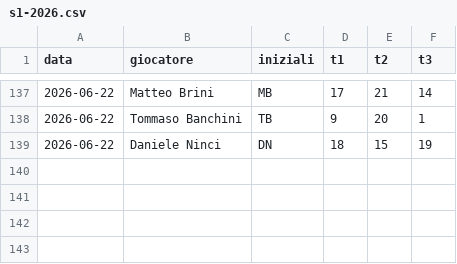
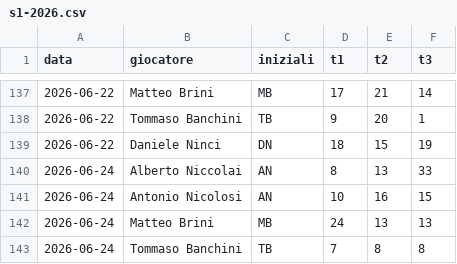
Before and after one commit to brinus/caen-shooting-league, a CSV file: risultati/s1-2026.csv, drawn as a sheet; only a part is shown, gaps mark what is left out.

```diff
--- a/risultati/s1-2026.csv
+++ b/risultati/s1-2026.csv
@@ -139 +139,5 @@ data,giocatore,iniziali,t1,t2,t3
 2026-06-22,Daniele Ninci,DN,18,15,19
+2026-06-24,Alberto Niccolai,AN,8,13,33
+2026-06-24,Antonio Nicolosi,AN,10,16,15
+2026-06-24,Matteo Brini,MB,24,13,13
+2026-06-24,Tommaso Banchini,TB,7,8,8
```
Also changed, not shown: 1 other file.
